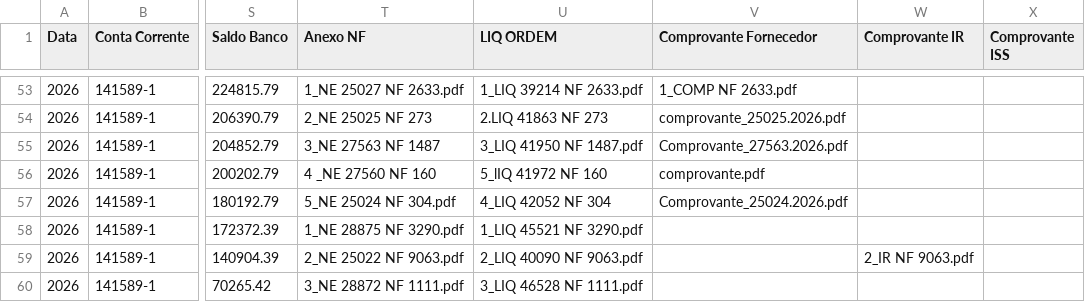
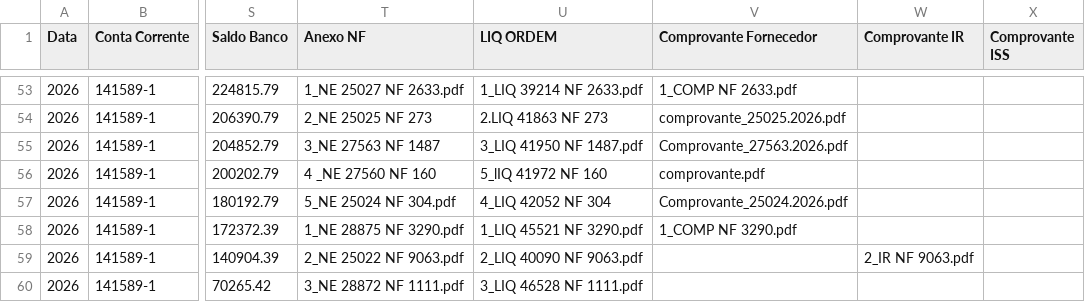
Before and after one commit to controleconveniosmaringa-a11y/controle-emendas, a CSV file: dados.csv, drawn as a sheet; only a part is shown, gaps mark what is left out; the diff names each change by its address in the sheet, - before the commit and + after, or states it on an @@ line.

Commit message:
Atualização contábil em tempo real via painel de controle 📊

```diff
--- a/dados.csv
+++ b/dados.csv
-V58 (Comprovante Fornecedor): (empty)
+V58 (Comprovante Fornecedor): 1_COMP NF 3290.pdf
```
